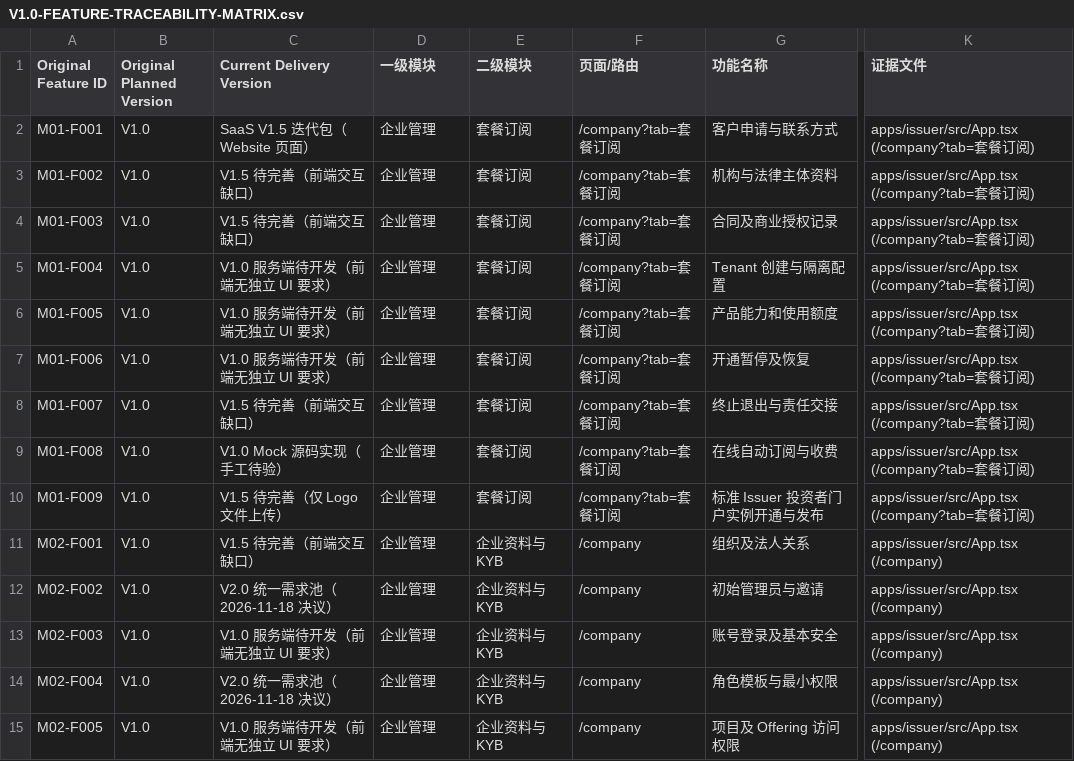
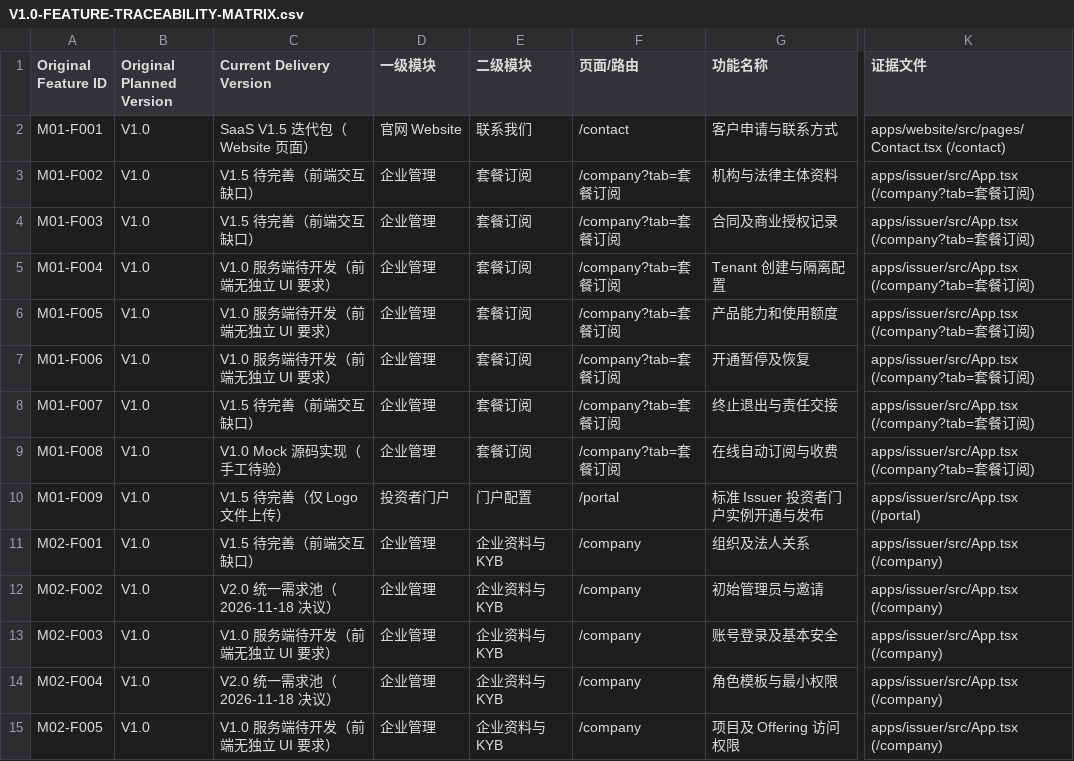
Before and after one commit to mirrorshang/rwa-saas-platform, a CSV file: docs/V1.0/V1.0-FEATURE-TRACEABILITY-MATRIX.csv, drawn as a sheet; only a part is shown, gaps mark what is left out; the diff names each change by its address in the sheet, - before the commit and + after, or states it on an @@ line.

Commit message:
docs: close resolved items and list remaining UI decisions in V1.0-FEATURE-TRACEABILITY-MATRIX.csv

```diff
--- a/docs/V1.0/V1.0-FEATURE-TRACEABILITY-MATRIX.csv
+++ b/docs/V1.0/V1.0-FEATURE-TRACEABILITY-MATRIX.csv
-D2 (一级模块): 企业管理
+D2 (一级模块): 官网 Website
-E2 (二级模块): 套餐订阅
+E2 (二级模块): 联系我们
-F2 (页面/路由): /company?tab=套餐订阅
+F2 (页面/路由): /contact
-K2 (证据文件): apps/issuer/src/App.tsx (/company?tab=套餐订阅)
+K2 (证据文件): apps/website/src/pages/Contact.tsx (/contact)
-D10 (一级模块): 企业管理
+D10 (一级模块): 投资者门户
-E10 (二级模块): 套餐订阅
+E10 (二级模块): 门户配置
-F10 (页面/路由): /company?tab=套餐订阅
+F10 (页面/路由): /portal
-K10 (证据文件): apps/issuer/src/App.tsx (/company?tab=套餐订阅)
+K10 (证据文件): apps/issuer/src/App.tsx (/portal)
```
